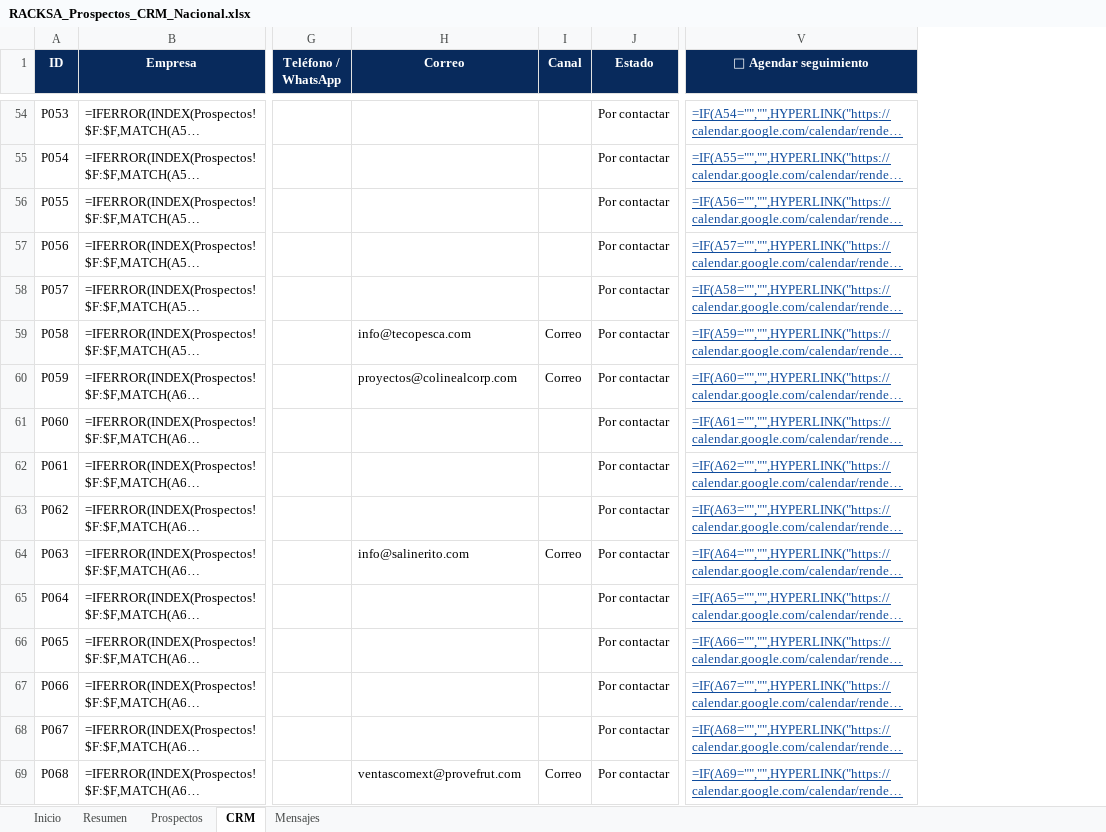
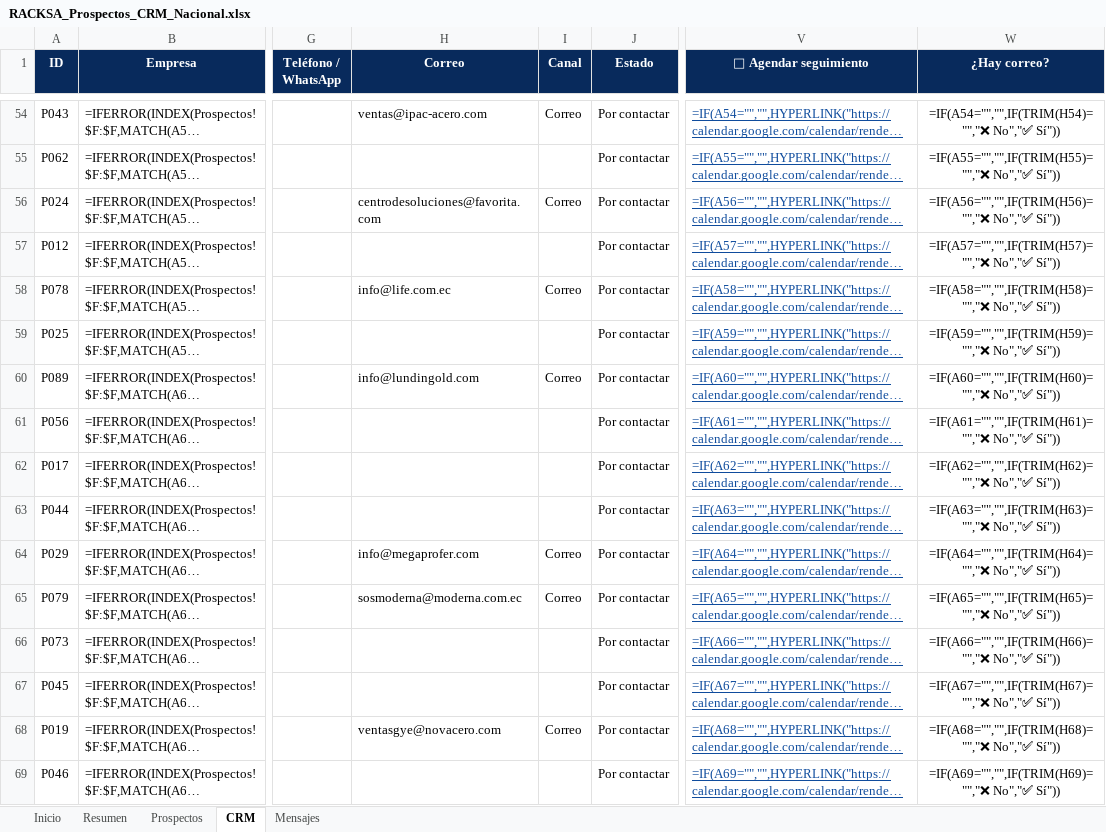
Before and after one commit to anthonymoreira124-bit/Configurador-Racksa, an Excel workbook: ventas/RACKSA_Prospectos_CRM_Nacional.xlsx, sheet CRM, drawn as a sheet; only a part is shown, gaps mark what is left out; long unchanged cells end in …; values as stored, in another font and other column widths than the file's, no borders; formulas without a stored value are shown as written; conditional formats not drawn; the diff covers the shown part only; the diff names each change by its address in the sheet, - before the commit and + after, or states it on an @@ line.

```diff
--- a/ventas/RACKSA_Prospectos_CRM_Nacional.xlsx (sheet CRM)
+++ b/ventas/RACKSA_Prospectos_CRM_Nacional.xlsx (sheet CRM)
+column W (¿Hay correo?), rows 54-69: =IF(A54="","",IF(TRIM(H54)="","❌ No","✅ Sí")) | =IF(A55="","",IF(TRIM(H55)="","❌ No","✅ Sí")) | =IF(A56="","",IF(TRIM(H56)="","❌ No","✅ Sí")) | =IF(A57="","",IF(TRIM(H57)="","❌ No","✅ Sí")) | =IF(A58="","",IF(TRIM(H58)="","❌ No","✅ Sí")) | =IF(A59="","",IF(TRIM(H59)="","❌ No","✅ Sí")) | =IF(A60="","",IF(TRIM(H60)="","❌ No","✅ Sí")) | =IF(A61="","",IF(TRIM(H61)="","❌ No","✅ Sí")) | =IF(A62="","",IF(TRIM(H62)="","❌ No","✅ Sí")) | =IF(A63="","",IF(TRIM(H63)="","❌ No","✅ Sí")) | =IF(A64="","",IF(TRIM(H64)="","❌ No","✅ Sí")) | =IF(A65="","",IF(TRIM(H65)="","❌ No","✅ Sí")) | =IF(A66="","",IF(TRIM(H66)="","❌ No","✅ Sí")) | =IF(A67="","",IF(TRIM(H67)="","❌ No","✅ Sí")) | =IF(A68="","",IF(TRIM(H68)="","❌ No","✅ Sí")) | =IF(A69="","",IF(TRIM(H69)="","❌ No","✅ Sí"))
-A54 (ID): P053
+A54 (ID): P043
-H54 (Correo): (empty)
+H54 (Correo): ventas@ipac-acero.com
-I54 (Canal): (empty)
+I54 (Canal): Correo
-A55 (ID): P054
+A55 (ID): P062
-A56 (ID): P055
+A56 (ID): P024
-H56 (Correo): (empty)
+H56 (Correo): centrodesoluciones@favorita.com
-I56 (Canal): (empty)
+I56 (Canal): Correo
-A57 (ID): P056
+A57 (ID): P012
-A58 (ID): P057
+A58 (ID): P078
-H58 (Correo): (empty)
+H58 (Correo): info@life.com.ec
-I58 (Canal): (empty)
+I58 (Canal): Correo
-A59 (ID): P058
+A59 (ID): P025
-H59 (Correo): info@tecopesca.com
+H59 (Correo): (empty)
-I59 (Canal): Correo
+I59 (Canal): (empty)
-A60 (ID): P059
+A60 (ID): P089
-H60 (Correo): proyectos@colinealcorp.com
+H60 (Correo): info@lundingold.com
-A61 (ID): P060
+A61 (ID): P056
-A62 (ID): P061
+A62 (ID): P017
-A63 (ID): P062
+A63 (ID): P044
-A64 (ID): P063
+A64 (ID): P029
-H64 (Correo): info@salinerito.com
+H64 (Correo): info@megaprofer.com
-A65 (ID): P064
+A65 (ID): P079
-H65 (Correo): (empty)
+H65 (Correo): sosmoderna@moderna.com.ec
-I65 (Canal): (empty)
+I65 (Canal): Correo
-A66 (ID): P065
+A66 (ID): P073
-A67 (ID): P066
+A67 (ID): P045
-A68 (ID): P067
+A68 (ID): P019
-H68 (Correo): (empty)
+H68 (Correo): ventasgye@novacero.com
-I68 (Canal): (empty)
+I68 (Canal): Correo
-A69 (ID): P068
+A69 (ID): P046
-H69 (Correo): ventascomext@provefrut.com
+H69 (Correo): (empty)
-I69 (Canal): Correo
+I69 (Canal): (empty)
```
Also changed, not shown: 1 added row, 1 removed row, 138 edited cells and cell formats elsewhere in this sheet, sheet Mensajes, sheet Inicio.
